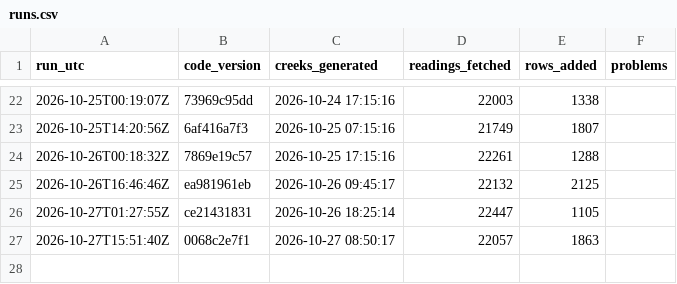
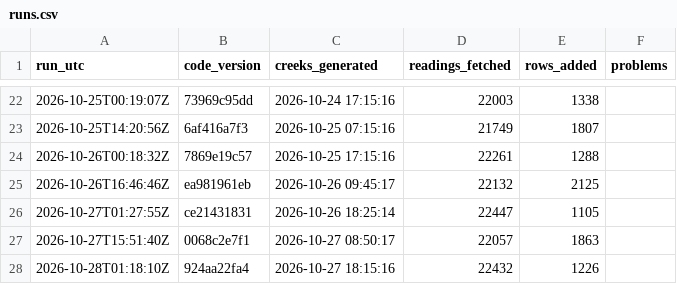
Before and after one commit to OneShorelineSMC/fews-data-archive, a CSV file: meta/runs.csv, drawn as a sheet; only a part is shown, gaps mark what is left out; the diff names each change by its address in the sheet, - before the commit and + after, or states it on an @@ line.

```diff
--- a/meta/runs.csv
+++ b/meta/runs.csv
+row 28: 2026-10-28T01:18:10Z | 924aa22fa4 | 2026-10-27 18:15:16 | 22432 | 1226
```
Also changed, not shown: events/events.csv, 2 other files.
